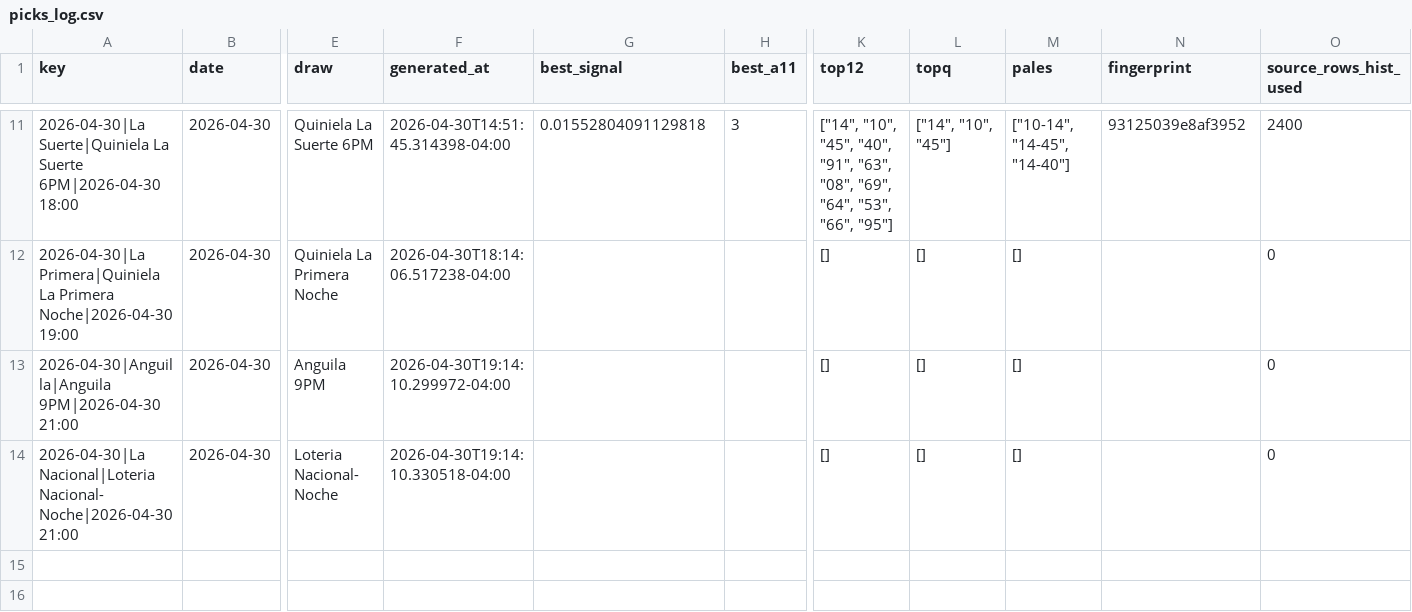
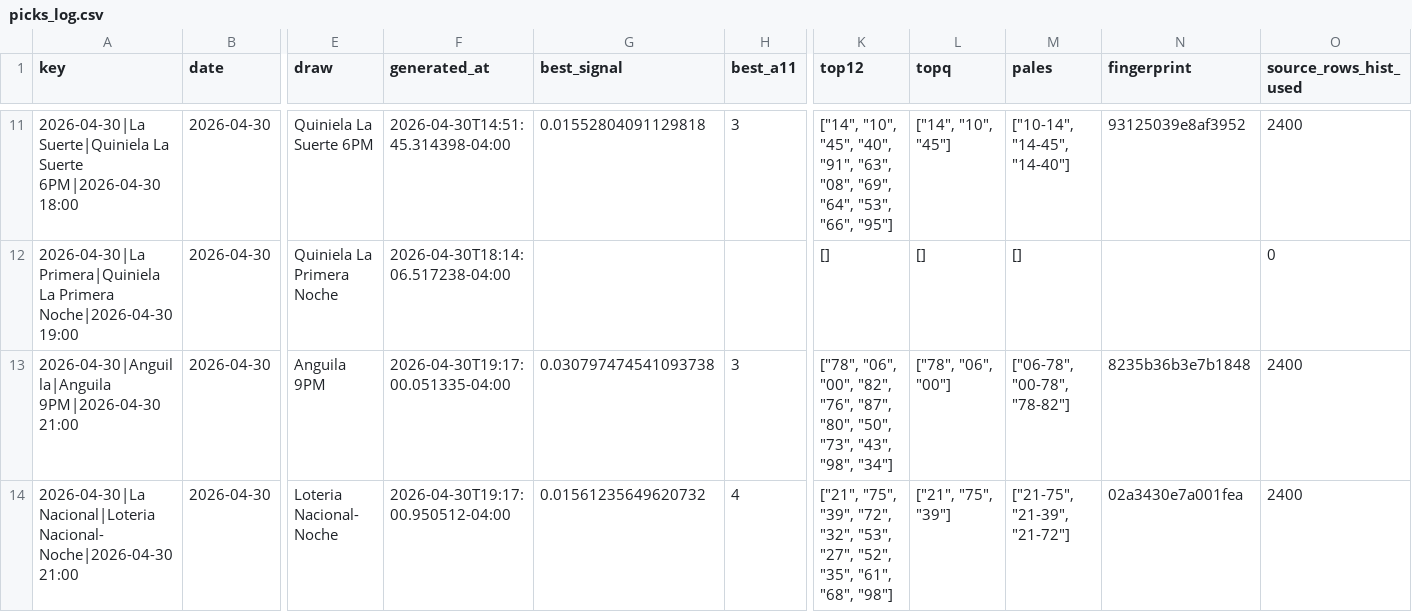
Before and after one commit to carbosota1/CLAUDE-LOTMIX, a CSV file: data/picks_log.csv, drawn as a sheet; only a part is shown, gaps mark what is left out; the diff names each change by its address in the sheet, - before the commit and + after, or states it on an @@ line.

```diff
--- a/data/picks_log.csv
+++ b/data/picks_log.csv
-F13 (generated_at): 2026-04-30T19:14:10.299972-04:00
+F13 (generated_at): 2026-04-30T19:17:00.051335-04:00
-G13 (best_signal): (empty)
+G13 (best_signal): 0.030797474541093738
-H13 (best_a11): (empty)
+H13 (best_a11): 3
-K13 (top12): []
+K13 (top12): ["78", "06", "00", "82", "76", "87", "80", "50", "73", "43", "98", "34"]
-L13 (topq): []
+L13 (topq): ["78", "06", "00"]
-M13 (pales): []
+M13 (pales): ["06-78", "00-78", "78-82"]
-N13 (fingerprint): (empty)
+N13 (fingerprint): 8235b36b3e7b1848
-O13:O14 (source_rows_hist_used): 0
+O13:O14 (source_rows_hist_used): 2400
-F14 (generated_at): 2026-04-30T19:14:10.330518-04:00
+F14 (generated_at): 2026-04-30T19:17:00.950512-04:00
-G14 (best_signal): (empty)
+G14 (best_signal): 0.01561235649620732
-H14 (best_a11): (empty)
+H14 (best_a11): 4
-K14 (top12): []
+K14 (top12): ["21", "75", "39", "72", "32", "53", "27", "52", "35", "61", "68", "98"]
-L14 (topq): []
+L14 (topq): ["21", "75", "39"]
-M14 (pales): []
+M14 (pales): ["21-75", "21-39", "21-72"]
-N14 (fingerprint): (empty)
+N14 (fingerprint): 02a3430e7a001fea
```
Also changed, not shown: 1 other file.
